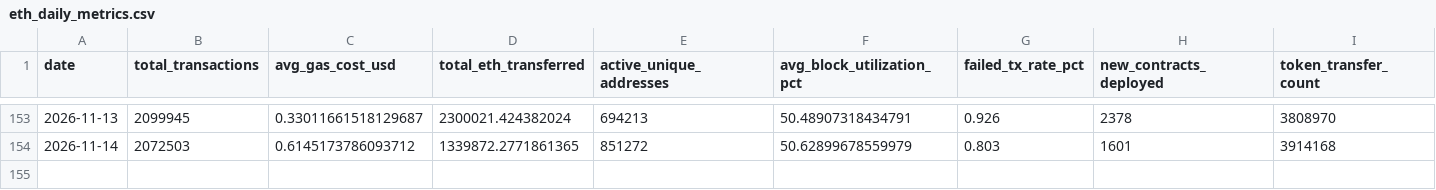
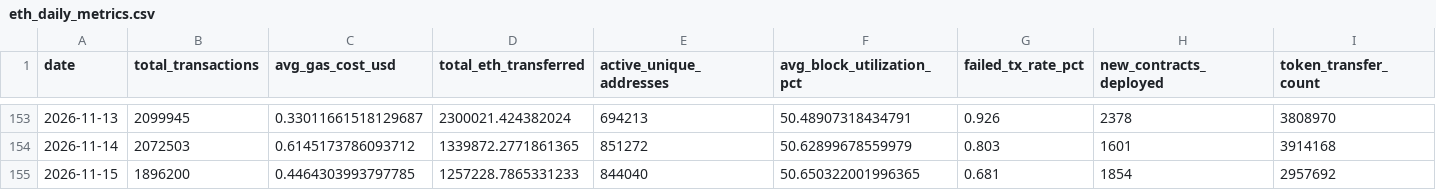
Before and after one commit to prakharsinghbachgoti/ethereumblockchainproject, a CSV file: data/eth_daily_metrics.csv, drawn as a sheet; only a part is shown, gaps mark what is left out.

```diff
--- a/data/eth_daily_metrics.csv
+++ b/data/eth_daily_metrics.csv
@@ -154 +154,2 @@ date,total_transactions,avg_gas_cost_usd,total_eth_transferred,active_unique_add
 2026-11-14,2072503,0.6145173786093712,1339872.2771861365,851272,50.62899678559979,0.803,1601,3914168
+2026-11-15,1896200,0.4464303993797785,1257228.7865331233,844040,50.650322001996365,0.681,1854,2957692
```
